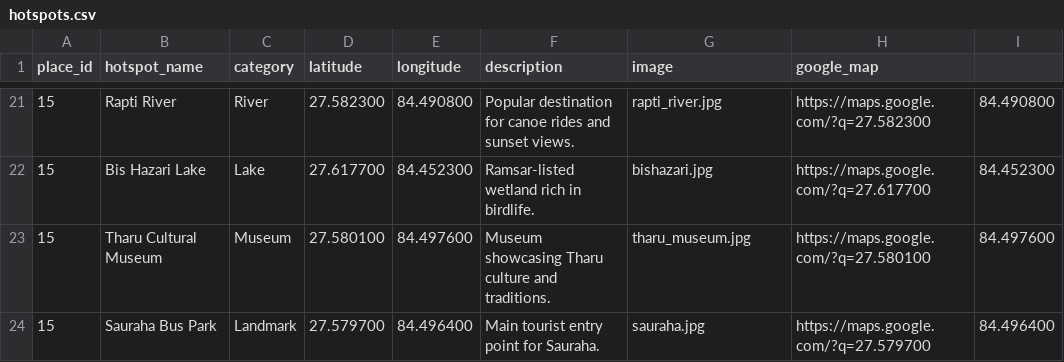
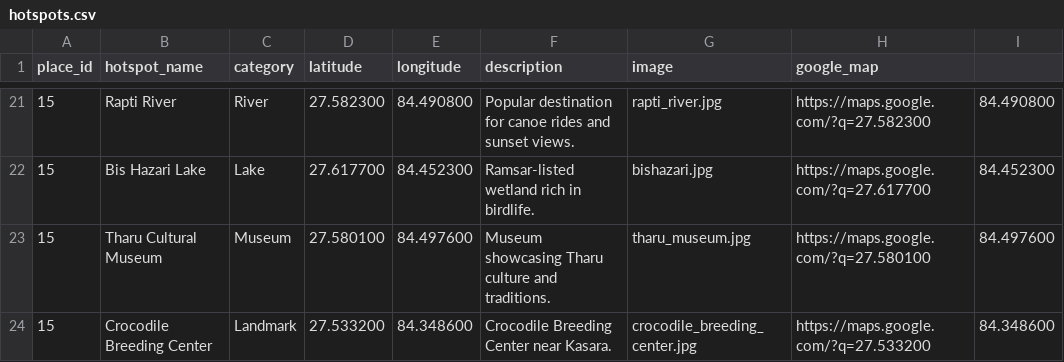
Before and after one commit to sadikshya63/Travel-Recommendation-System, a CSV file: travel_app/data/hotspots.csv, drawn as a sheet; only a part is shown, gaps mark what is left out.

Commit message:
here you go

```diff
--- a/travel_app/data/hotspots.csv
+++ b/travel_app/data/hotspots.csv
@@ -23,2 +23,2 @@ place_id,hotspot_name,category,latitude,longitude,description,image,google_map
 15,Tharu Cultural Museum,Museum,27.580100,84.497600,Museum showcasing Tharu culture and traditions.,tharu_museum.jpg,https://maps.google.com/?q=27.580100,84.497600
-15,Sauraha Bus Park,Landmark,27.579700,84.496400,Main tourist entry point for Sauraha.,sauraha.jpg,https://maps.google.com/?q=27.579700,84.496400
+15,Crocodile Breeding Center,Landmark,27.533200,84.348600,Crocodile Breeding Center near Kasara.,crocodile_breeding_center.jpg,https://maps.google.com/?q=27.533200,84.348600
```
